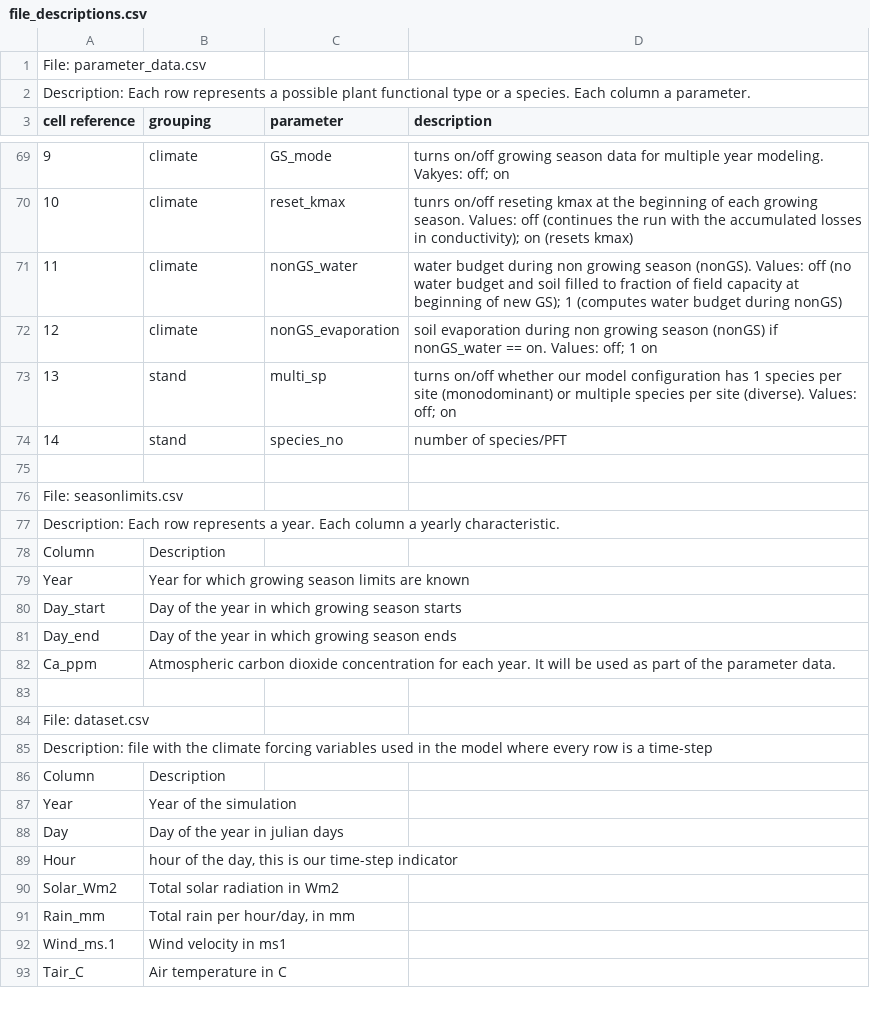
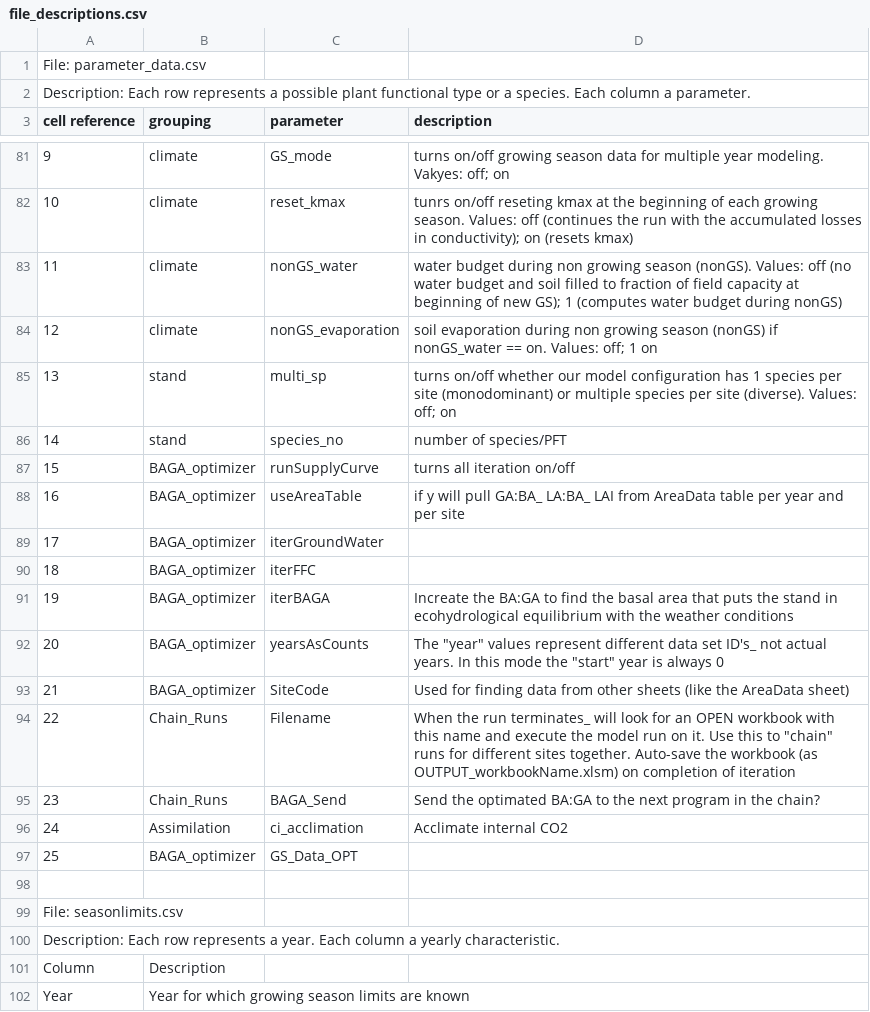
Before and after one commit to gevargu/garisom, a CSV file: documentation/file_descriptions.csv, drawn as a sheet; only a part is shown, gaps mark what is left out; the shorter side is filled out with more unchanged rows; the diff covers the shown part only; the diff names each change by its address in the sheet, - before the commit and + after, or states it on an @@ line.

Commit message:
Added function to set up iteration options for the BA:GA optimization routine. I deleted the old "readIterationSettings()" function and put everything in the "setConfig()" function

```diff
--- a/documentation/file_descriptions.csv
+++ b/documentation/file_descriptions.csv
+row 87: 15 | BAGA_optimizer | runSupplyCurve | turns all iteration on/off
+row 88: 16 | BAGA_optimizer | useAreaTable | if y will pull GA:BA_ LA:BA_ LAI from AreaData table per year and per site
+row 89: 17 | BAGA_optimizer | iterGroundWater
+row 90: 18 | BAGA_optimizer | iterFFC
+row 91: 19 | BAGA_optimizer | iterBAGA | Increate the BA:GA to find the basal area that puts the stand in ecohydrological equilibrium with the weather conditions
+row 92: 20 | BAGA_optimizer | yearsAsCounts | The "year" values represent different data set ID's_ not actual years. In this mode the "start" year is always 0
+row 93: 21 | BAGA_optimizer | SiteCode | Used for finding data from other sheets (like the AreaData sheet)
+row 94: 22 | Chain_Runs | Filename | When the run terminates_ will look for an OPEN workbook with this name and execute the model run on it. Use this to "chain" runs for different sites together. Auto-save the workbook (as OUTPUT_workbookName.xlsm) on completion of iteration
+row 95: 23 | Chain_Runs | BAGA_Send | Send the optimated BA:GA to the next program in the chain?
+row 96: 24 | Assimilation | ci_acclimation | Acclimate internal CO2
+row 97: 25 | BAGA_optimizer | GS_Data_OPT
```
Also changed, not shown: 12 added rows elsewhere in this file, parameters.csv, 4 other files.
